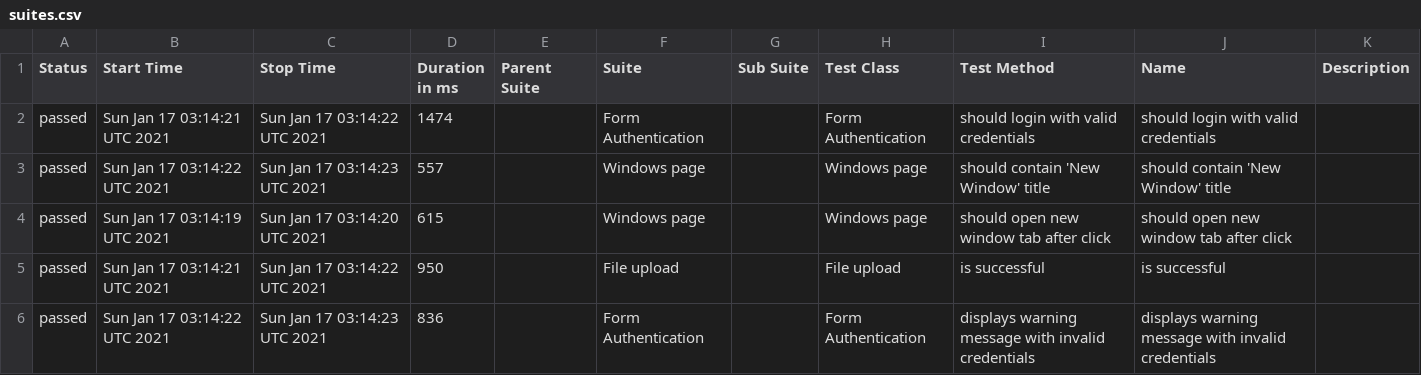
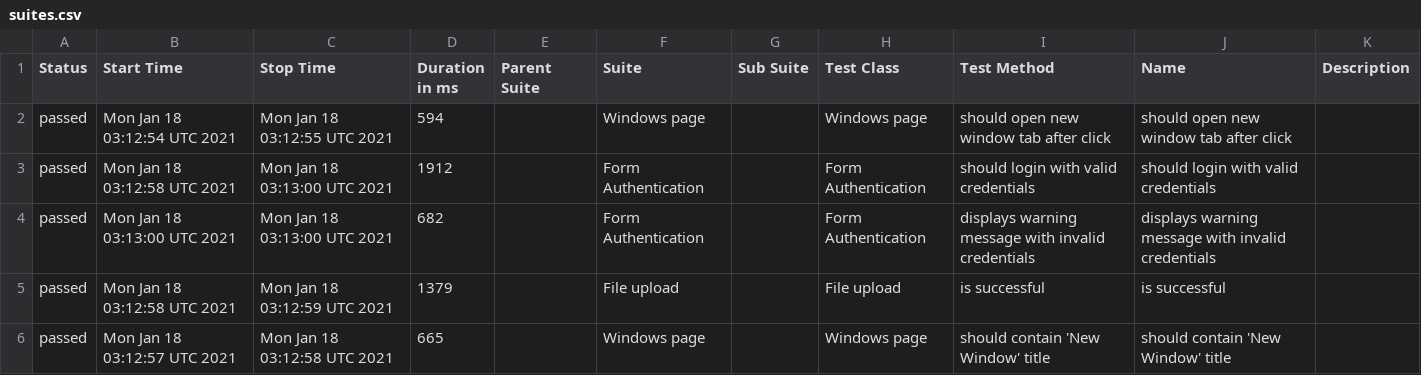
Before and after one commit to isandratskiy/webdriverio5-typescript-draft, a CSV file: data/suites.csv, drawn as a sheet.

```diff
--- a/data/suites.csv
+++ b/data/suites.csv
@@ -1,6 +1,6 @@
 "Status","Start Time","Stop Time","Duration in ms","Parent Suite","Suite","Sub Suite","Test Class","Test Method","Name","Description"
-"passed","Sun Jan 17 03:14:21 UTC 2021","Sun Jan 17 03:14:22 UTC 2021","1474","","Form Authentication","","Form Authentication","should login with valid credentials","should login with valid credentials",""
-"passed","Sun Jan 17 03:14:22 UTC 2021","Sun Jan 17 03:14:23 UTC 2021","557","","Windows page","","Windows page","should contain 'New Window' title","should contain 'New Window' title",""
-"passed","Sun Jan 17 03:14:19 UTC 2021","Sun Jan 17 03:14:20 UTC 2021","615","","Windows page","","Windows page","should open new window tab after click","should open new window tab after click",""
-"passed","Sun Jan 17 03:14:21 UTC 2021","Sun Jan 17 03:14:22 UTC 2021","950","","File upload","","File upload","is successful","is successful",""
-"passed","Sun Jan 17 03:14:22 UTC 2021","Sun Jan 17 03:14:23 UTC 2021","836","","Form Authentication","","Form Authentication","displays warning message with invalid credentials","displays warning message with invalid credentials",""
+"passed","Mon Jan 18 03:12:54 UTC 2021","Mon Jan 18 03:12:55 UTC 2021","594","","Windows page","","Windows page","should open new window tab after click","should open new window tab after click",""
+"passed","Mon Jan 18 03:12:58 UTC 2021","Mon Jan 18 03:13:00 UTC 2021","1912","","Form Authentication","","Form Authentication","should login with valid credentials","should login with valid credentials",""
+"passed","Mon Jan 18 03:13:00 UTC 2021","Mon Jan 18 03:13:00 UTC 2021","682","","Form Authentication","","Form Authentication","displays warning message with invalid credentials","displays warning message with invalid credentials",""
+"passed","Mon Jan 18 03:12:58 UTC 2021","Mon Jan 18 03:12:59 UTC 2021","1379","","File upload","","File upload","is successful","is successful",""
+"passed","Mon Jan 18 03:12:57 UTC 2021","Mon Jan 18 03:12:58 UTC 2021","665","","Windows page","","Windows page","should contain 'New Window' title","should contain 'New Window' title",""
```
Also changed, not shown: 18 other files.
